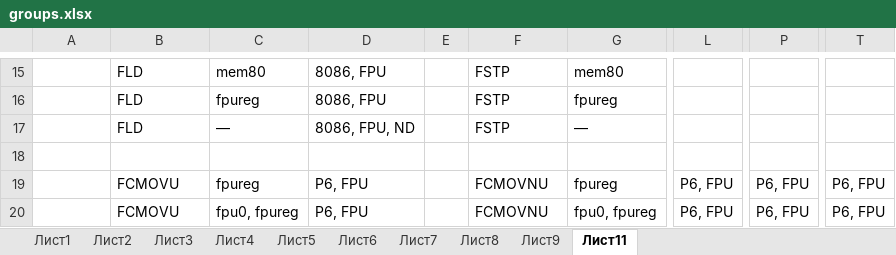
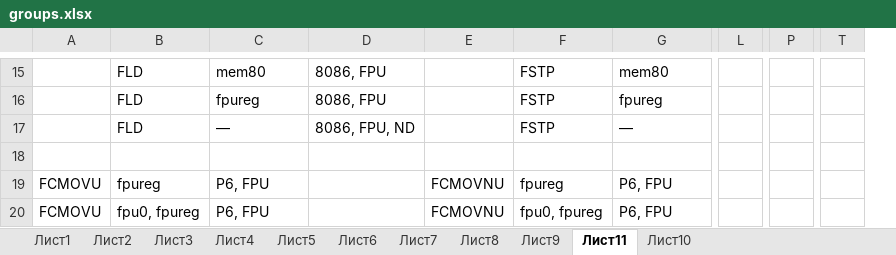
Before and after one commit to sssauerkraut/nasm-syntax-validator, an Excel workbook: groups.xlsx, sheet Лист11, drawn as a sheet; only a part is shown, gaps mark what is left out; values as stored, in another font and other column widths than the file's, no borders; removed rows and columns are numbered as before the commit, all else as after; the diff covers the shown part only; the diff names each change by its address in the sheet, - before the commit and + after, or states it on an @@ line.

```diff
--- a/groups.xlsx (sheet Лист11)
+++ b/groups.xlsx (sheet Лист11)
+sheet tab: Лист10
-column E, empty
+column E, rows 19-20: FCMOVNU | FCMOVNU
-column L, rows 19-20: P6, FPU | P6, FPU
+column L, empty
-column P, rows 19-20: P6, FPU | P6, FPU
+column P, empty
-column T, rows 19-20: P6, FPU | P6, FPU
+column T, empty
-A19:A20: (empty)
+A19:A20: FCMOVU
-B19: FCMOVU
+B19: fpureg
-C19: fpureg
+C19: P6, FPU
-D19:D20: P6, FPU
+D19:D20: (empty)
-F19: FCMOVNU
+F19: fpureg
-G19: fpureg
+G19: P6, FPU
-B20: FCMOVU
+B20: fpu0, fpureg
-C20: fpu0, fpureg
+C20: P6, FPU
-F20: FCMOVNU
+F20: fpu0, fpureg
-G20: fpu0, fpureg
+G20: P6, FPU
```
Also changed, not shown: 73 added rows, 2 removed rows, 1 removed column and 56 edited cells elsewhere in this sheet, sheet Лист9.
